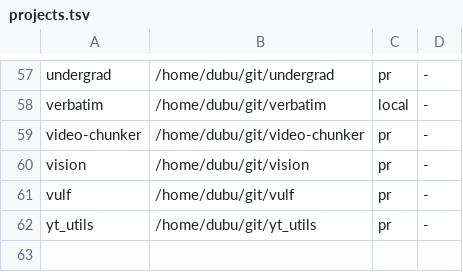
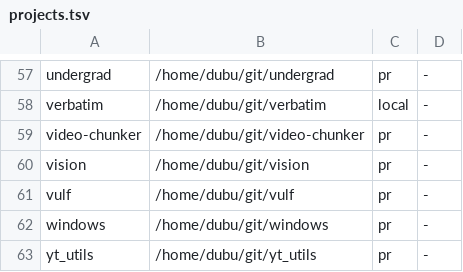
Before and after one commit to totallynotdavid/harness, a TSV file: config/projects.tsv, drawn as a sheet; only a part is shown, gaps mark what is left out; the diff names each change by its address in the sheet, - before the commit and + after, or states it on an @@ line.

Commit message:
project: register windows and log the watch notification paper cut
Why: cap map --sync added the windows project earlier this session, and
paper cut #3 records the missing completion notification investigated by
watch-notification-gap.

```diff
--- a/config/projects.tsv
+++ b/config/projects.tsv
+row 62: windows | /home/dubu/git/windows | pr | -
```
Also changed, not shown: 19 other files.
